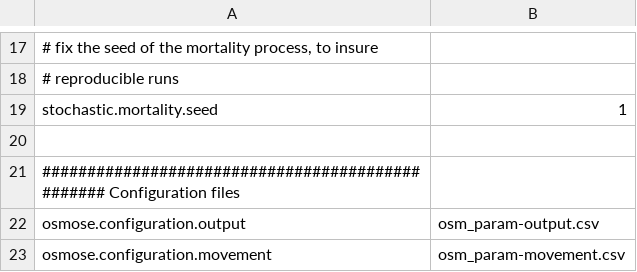
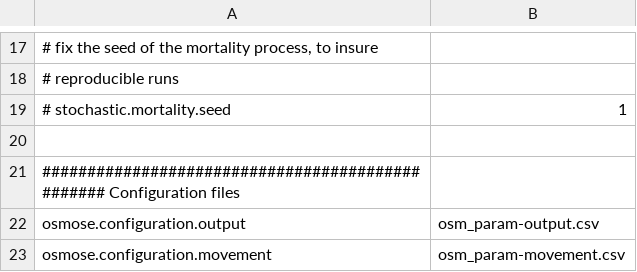
Before and after one commit to osmose-model/osmose, a CSV file: inst/extdata/gog_v4/osm_all-parameters.csv, drawn as a sheet; only a part is shown, gaps mark what is left out; the diff names each change by its address in the sheet, - before the commit and + after, or states it on an @@ line.

Commit message:
Switching off the seed of the mortality process

```diff
--- a/inst/extdata/gog_v4/osm_all-parameters.csv
+++ b/inst/extdata/gog_v4/osm_all-parameters.csv
-A19: stochastic.mortality.seed
+A19: # stochastic.mortality.seed
```
